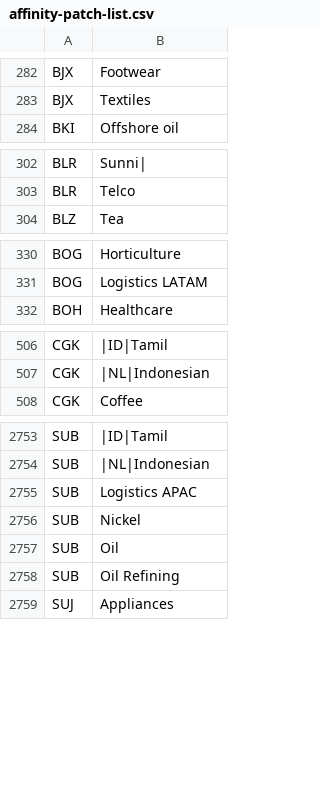
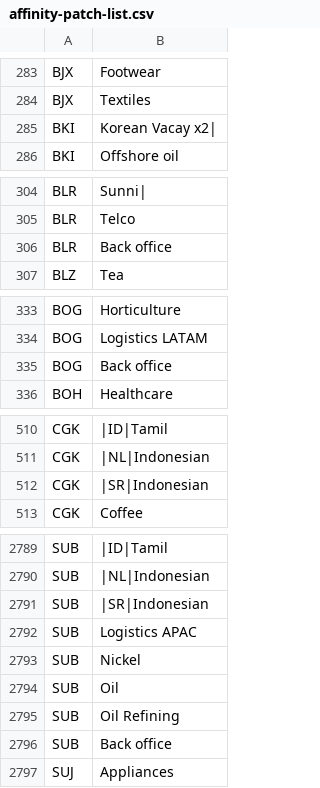
Before and after one commit to sayeeed/airline, a CSV file: airline-data/affinity-patch-list.csv, drawn as a sheet; only a part is shown, gaps mark what is left out; the diff covers the shown part only.

```diff
--- a/airline-data/affinity-patch-list.csv
+++ b/airline-data/affinity-patch-list.csv
@@ -283,2 +284,3 @@ BJX,Footwear
 BJX,Textiles
+BKI,Korean Vacay x2|
 BKI,Offshore oil
@@ -303,2 +305,3 @@ BLR,Sunni|
 BLR,Telco
+BLR,Back office
 BLZ,Tea
@@ -331,2 +334,3 @@ BOG,Horticulture
 BOG,Logistics LATAM
+BOG,Back office
 BOH,Healthcare
@@ -507,2 +511,3 @@ CGK,|ID|Tamil
 CGK,|NL|Indonesian
+CGK,|SR|Indonesian
 CGK,Coffee
@@ -2754,2 +2790,3 @@ SUB,|ID|Tamil
 SUB,|NL|Indonesian
+SUB,|SR|Indonesian
 SUB,Logistics APAC
@@ -2758,2 +2795,3 @@ SUB,Oil
 SUB,Oil Refining
+SUB,Back office
 SUJ,Appliances
```
Also changed, not shown: 46 added rows, 9 removed rows, 9 moved rows and 8 edited cells elsewhere in this file, airline-data/removal-airports.csv, 11 other files.
